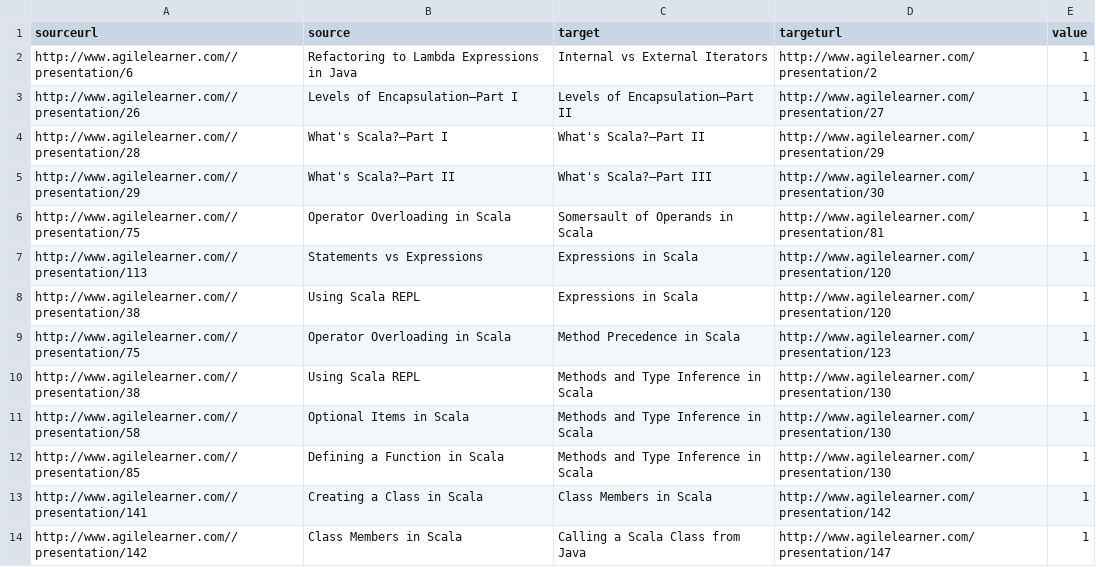
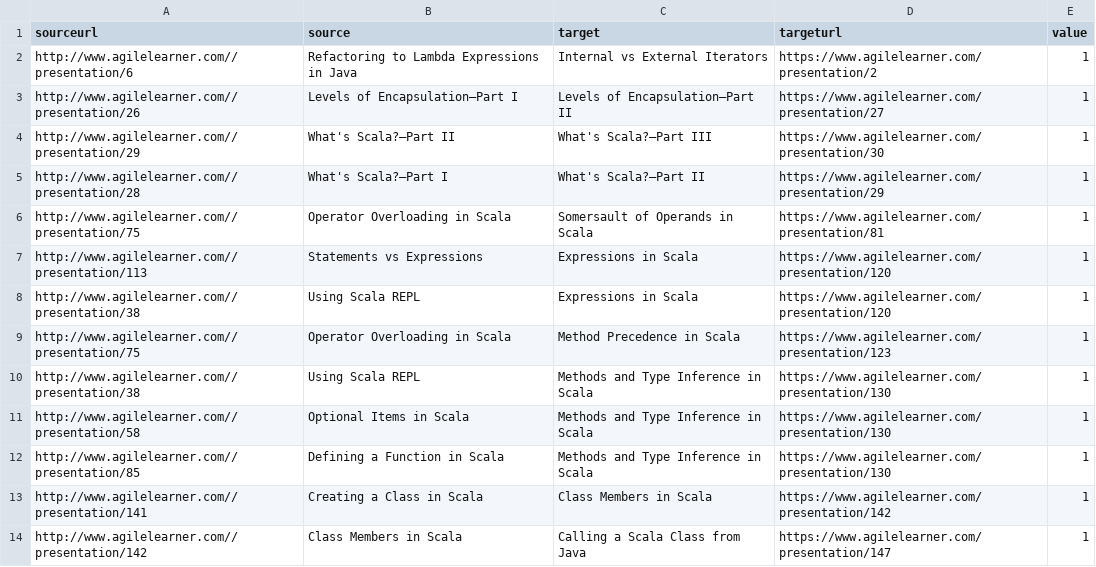
Before and after one commit to giampaolotrapasso/giampaolotrapasso.github.io, a CSV file: agilelearnermaps/scaladata.csv, drawn as a sheet; only a part is shown; the diff covers the shown part only.

Commit message:
updated style, new data

```diff
--- a/agilelearnermaps/scaladata.csv
+++ b/agilelearnermaps/scaladata.csv
@@ -1,14 +1,14 @@
 sourceurl,source,target,targeturl,value
-"http://www.agilelearner.com//presentation/6","Refactoring to Lambda Expressions in Java","Internal vs External Iterators","http://www.agilelearner.com/presentation/2","1"
-"http://www.agilelearner.com//presentation/26","Levels of Encapsulation—Part I","Levels of Encapsulation—Part II","http://www.agilelearner.com/presentation/27","1"
-"http://www.agilelearner.com//presentation/28","What's Scala?—Part I","What's Scala?—Part II","http://www.agilelearner.com/presentation/29","1"
-"http://www.agilelearner.com//presentation/29","What's Scala?—Part II","What's Scala?—Part III","http://www.agilelearner.com/presentation/30","1"
-"http://www.agilelearner.com//presentation/75","Operator Overloading in Scala","Somersault of Operands in Scala","http://www.agilelearner.com/presentation/81","1"
-"http://www.agilelearner.com//presentation/113","Statements vs Expressions","Expressions in Scala","http://www.agilelearner.com/presentation/120","1"
-"http://www.agilelearner.com//presentation/38","Using Scala REPL","Expressions in Scala","http://www.agilelearner.com/presentation/120","1"
-"http://www.agilelearner.com//presentation/75","Operator Overloading in Scala","Method Precedence in Scala","http://www.agilelearner.com/presentation/123","1"
-"http://www.agilelearner.com//presentation/38","Using Scala REPL","Methods and Type Inference in Scala","http://www.agilelearner.com/presentation/130","1"
-"http://www.agilelearner.com//presentation/58","Optional Items in Scala","Methods and Type Inference in Scala","http://www.agilelearner.com/presentation/130","1"
-"http://www.agilelearner.com//presentation/85","Defining a Function in Scala","Methods and Type Inference in Scala","http://www.agilelearner.com/presentation/130","1"
-"http://www.agilelearner.com//presentation/141","Creating a Class in Scala","Class Members in Scala","http://www.agilelearner.com/presentation/142","1"
-"http://www.agilelearner.com//presentation/142","Class Members in Scala","Calling a Scala Class from Java","http://www.agilelearner.com/presentation/147","1"
+"http://www.agilelearner.com//presentation/6","Refactoring to Lambda Expressions in Java","Internal vs External Iterators","https://www.agilelearner.com/presentation/2","1"
+"http://www.agilelearner.com//presentation/26","Levels of Encapsulation—Part I","Levels of Encapsulation—Part II","https://www.agilelearner.com/presentation/27","1"
+"http://www.agilelearner.com//presentation/29","What's Scala?—Part II","What's Scala?—Part III","https://www.agilelearner.com/presentation/30","1"
+"http://www.agilelearner.com//presentation/28","What's Scala?—Part I","What's Scala?—Part II","https://www.agilelearner.com/presentation/29","1"
+"http://www.agilelearner.com//presentation/75","Operator Overloading in Scala","Somersault of Operands in Scala","https://www.agilelearner.com/presentation/81","1"
+"http://www.agilelearner.com//presentation/113","Statements vs Expressions","Expressions in Scala","https://www.agilelearner.com/presentation/120","1"
+"http://www.agilelearner.com//presentation/38","Using Scala REPL","Expressions in Scala","https://www.agilelearner.com/presentation/120","1"
+"http://www.agilelearner.com//presentation/75","Operator Overloading in Scala","Method Precedence in Scala","https://www.agilelearner.com/presentation/123","1"
+"http://www.agilelearner.com//presentation/38","Using Scala REPL","Methods and Type Inference in Scala","https://www.agilelearner.com/presentation/130","1"
+"http://www.agilelearner.com//presentation/58","Optional Items in Scala","Methods and Type Inference in Scala","https://www.agilelearner.com/presentation/130","1"
+"http://www.agilelearner.com//presentation/85","Defining a Function in Scala","Methods and Type Inference in Scala","https://www.agilelearner.com/presentation/130","1"
+"http://www.agilelearner.com//presentation/141","Creating a Class in Scala","Class Members in Scala","https://www.agilelearner.com/presentation/142","1"
+"http://www.agilelearner.com//presentation/142","Class Members in Scala","Calling a Scala Class from Java","https://www.agilelearner.com/presentation/147","1"
```
Also changed, not shown: 2 added rows and 42 edited cells elsewhere in this file, agilelearnermaps/agiledata.csv, agilelearnermaps/clojuredata.csv, 10 other files.
